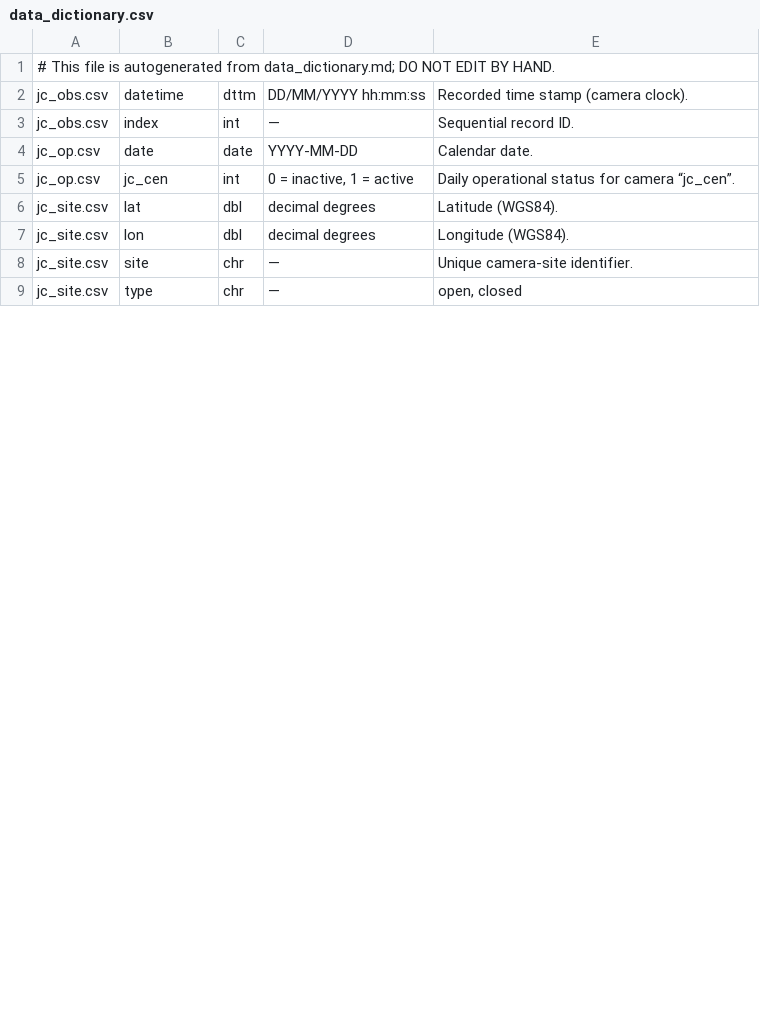
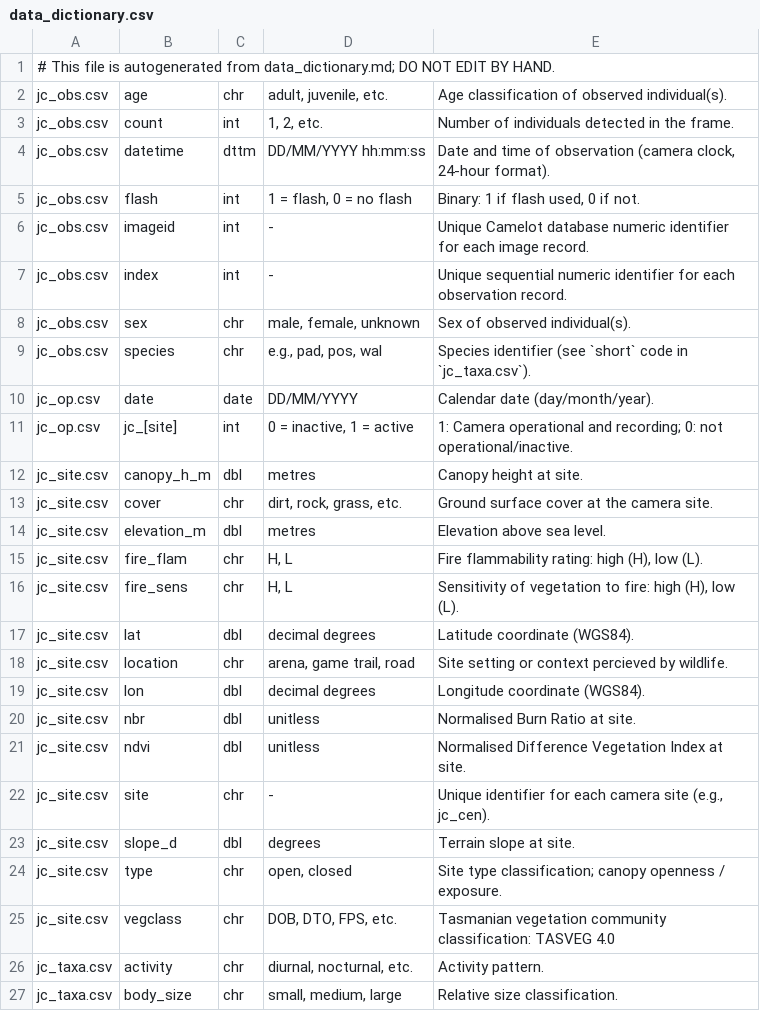
Before and after one commit to BWBrook/camtrap-workflow, a CSV file: data/data_dictionary.csv, drawn as a sheet; only a part is shown; the diff covers the shown part only.

Commit message:
Enhance camera-trap workflow and data dictionary
Added new functions for event tagging and summarization in R/custom_funcs.R, updated _targets.R to include new targets for event processing, and expanded the data dictionary with additional metadata fields. Minor updates were made to README.md and bootstrap_env.R to reflect these changes. The data dictionary CSV and markdown files were synchronized with the latest schema.

```diff
--- a/data/data_dictionary.csv
+++ b/data/data_dictionary.csv
@@ -1,9 +1,27 @@
 # This file is autogenerated from data_dictionary.md; DO NOT EDIT BY HAND.
-jc_obs.csv,datetime,dttm,DD/MM/YYYY hh:mm:ss,Recorded time stamp (camera clock).
-jc_obs.csv,index,int,—,Sequential record ID.
-jc_op.csv,date,date,YYYY-MM-DD,Calendar date.
-jc_op.csv,jc_cen,int,"0 = inactive, 1 = active",Daily operational status for camera “jc_cen”.
-jc_site.csv,lat,dbl,decimal degrees,Latitude (WGS84).
-jc_site.csv,lon,dbl,decimal degrees,Longitude (WGS84).
-jc_site.csv,site,chr,—,Unique camera‐site identifier.
-jc_site.csv,type,chr,—,"open, closed"
+jc_obs.csv,age,chr,"adult, juvenile, etc.",Age classification of observed individual(s).
+jc_obs.csv,count,int,"1, 2, etc.",Number of individuals detected in the frame.
+jc_obs.csv,datetime,dttm,DD/MM/YYYY hh:mm:ss,"Date and time of observation (camera clock, 24-hour format)."
+jc_obs.csv,flash,int,"1 = flash, 0 = no flash","Binary: 1 if flash used, 0 if not."
+jc_obs.csv,imageid,int,-,Unique Camelot database numeric identifier for each image record.
+jc_obs.csv,index,int,-,Unique sequential numeric identifier for each observation record.
+jc_obs.csv,sex,chr,"male, female, unknown",Sex of observed individual(s).
+jc_obs.csv,species,chr,"e.g., pad, pos, wal",Species identifier (see `short` code in `jc_taxa.csv`).
+jc_op.csv,date,date,DD/MM/YYYY,Calendar date (day/month/year).
+jc_op.csv,jc_[site],int,"0 = inactive, 1 = active",1: Camera operational and recording; 0: not operational/inactive.
+jc_site.csv,canopy_h_m,dbl,metres,Canopy height at site.
+jc_site.csv,cover,chr,"dirt, rock, grass, etc.",Ground surface cover at the camera site.
+jc_site.csv,elevation_m,dbl,metres,Elevation above sea level.
+jc_site.csv,fire_flam,chr,"H, L","Fire flammability rating: high (H), low (L)."
+jc_site.csv,fire_sens,chr,"H, L","Sensitivity of vegetation to fire: high (H), low (L)."
+jc_site.csv,lat,dbl,decimal degrees,Latitude coordinate (WGS84).
+jc_site.csv,location,chr,"arena, game trail, road",Site setting or context percieved by wildlife.
+jc_site.csv,lon,dbl,decimal degrees,Longitude coordinate (WGS84).
+jc_site.csv,nbr,dbl,unitless,Normalised Burn Ratio at site.
+jc_site.csv,ndvi,dbl,unitless,Normalised Difference Vegetation Index at site.
+jc_site.csv,site,chr,-,"Unique identifier for each camera site (e.g., jc_cen)."
+jc_site.csv,slope_d,dbl,degrees,Terrain slope at site.
+jc_site.csv,type,chr,"open, closed",Site type classification; canopy openness / exposure.
+jc_site.csv,vegclass,chr,"DOB, DTO, FPS, etc.",Tasmanian vegetation community classification: TASVEG 4.0
+jc_taxa.csv,activity,chr,"diurnal, nocturnal, etc.",Activity pattern.
+jc_taxa.csv,body_size,chr,"small, medium, large",Relative size classification.
```
Also changed, not shown: 14 added rows and 2 edited cells elsewhere in this file, 6 other files.
